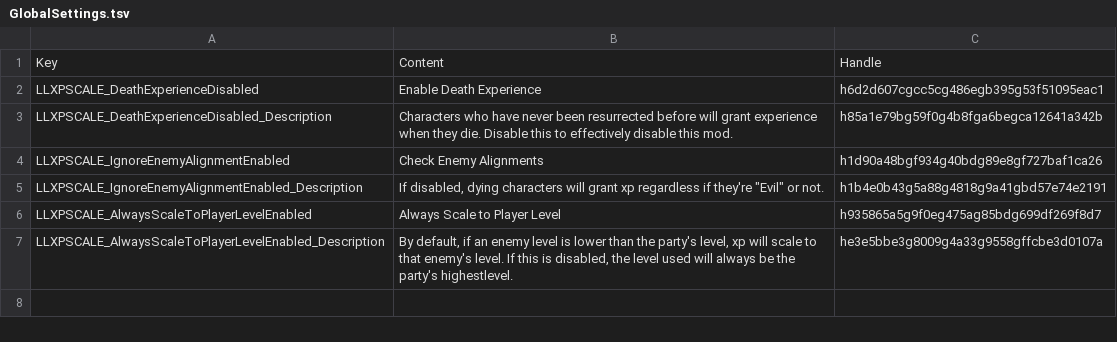
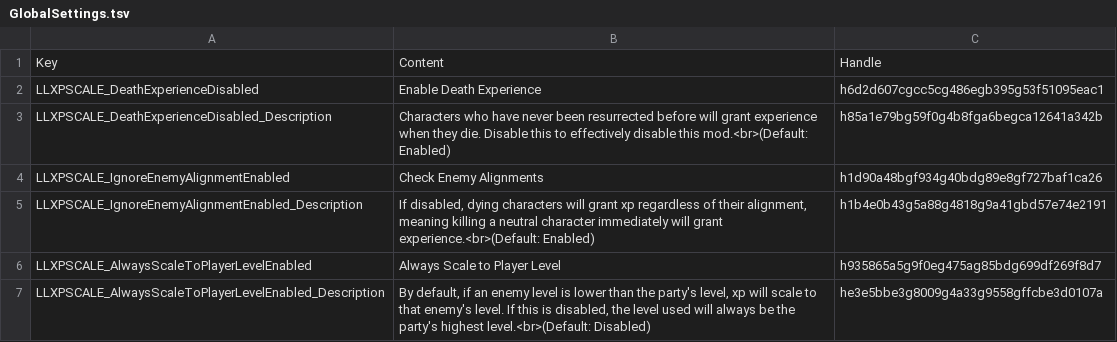
Before and after one commit to LaughingLeader-DOS2-Mods/ScaleExperienceByPlayerLevel, a TSV file: LocalKeys/GlobalSettings.tsv, drawn as a sheet.

Commit message:
Fix for lower level enemy xp scaling to the player's level

```diff
--- a/LocalKeys/GlobalSettings.tsv
+++ b/LocalKeys/GlobalSettings.tsv
@@ -2,6 +2,6 @@ Key	Content	Handle
 LLXPSCALE_DeathExperienceDisabled	Enable Death Experience	h6d2d607cgcc5cg486egb395g53f51095eac1
-LLXPSCALE_DeathExperienceDisabled_Description	Characters who have never been resurrected before will grant experience when they die. Disable this to effectively disable this mod.	h85a1e79bg59f0g4b8fga6begca12641a342b
+LLXPSCALE_DeathExperienceDisabled_Description	Characters who have never been resurrected before will grant experience when they die. Disable this to effectively disable this mod.<br>(Default: Enabled)	h85a1e79bg59f0g4b8fga6begca12641a342b
 LLXPSCALE_IgnoreEnemyAlignmentEnabled	Check Enemy Alignments	h1d90a48bgf934g40bdg89e8gf727baf1ca26
-LLXPSCALE_IgnoreEnemyAlignmentEnabled_Description	If disabled, dying characters will grant xp regardless if they're "Evil" or not.	h1b4e0b43g5a88g4818g9a41gbd57e74e2191
+LLXPSCALE_IgnoreEnemyAlignmentEnabled_Description	If disabled, dying characters will grant xp regardless of their alignment, meaning killing a neutral character immediately will grant experience.<br>(Default: Enabled)	h1b4e0b43g5a88g4818g9a41gbd57e74e2191
 LLXPSCALE_AlwaysScaleToPlayerLevelEnabled	Always Scale to Player Level	h935865a5g9f0eg475ag85bdg699df269f8d7
-LLXPSCALE_AlwaysScaleToPlayerLevelEnabled_Description	By default, if an enemy level is lower than the party's level, xp will scale to that enemy's level. If this is disabled, the level used will always be the party's highestlevel.	he3e5bbe3g8009g4a33g9558gffcbe3d0107a
+LLXPSCALE_AlwaysScaleToPlayerLevelEnabled_Description	By default, if an enemy level is lower than the party's level, xp will scale to that enemy's level. If this is disabled, the level used will always be the party's highest level.<br>(Default: Disabled)	he3e5bbe3g8009g4a33g9558gffcbe3d0107a
```
Also changed, not shown: 2 other files.
